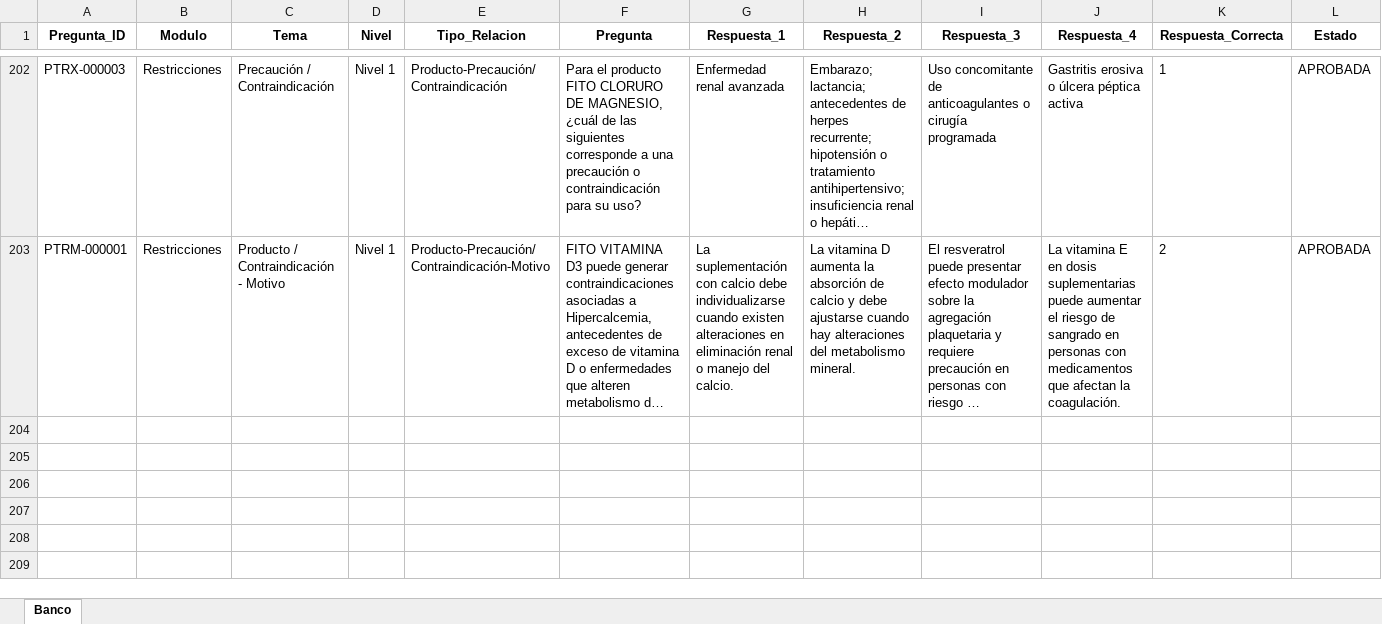
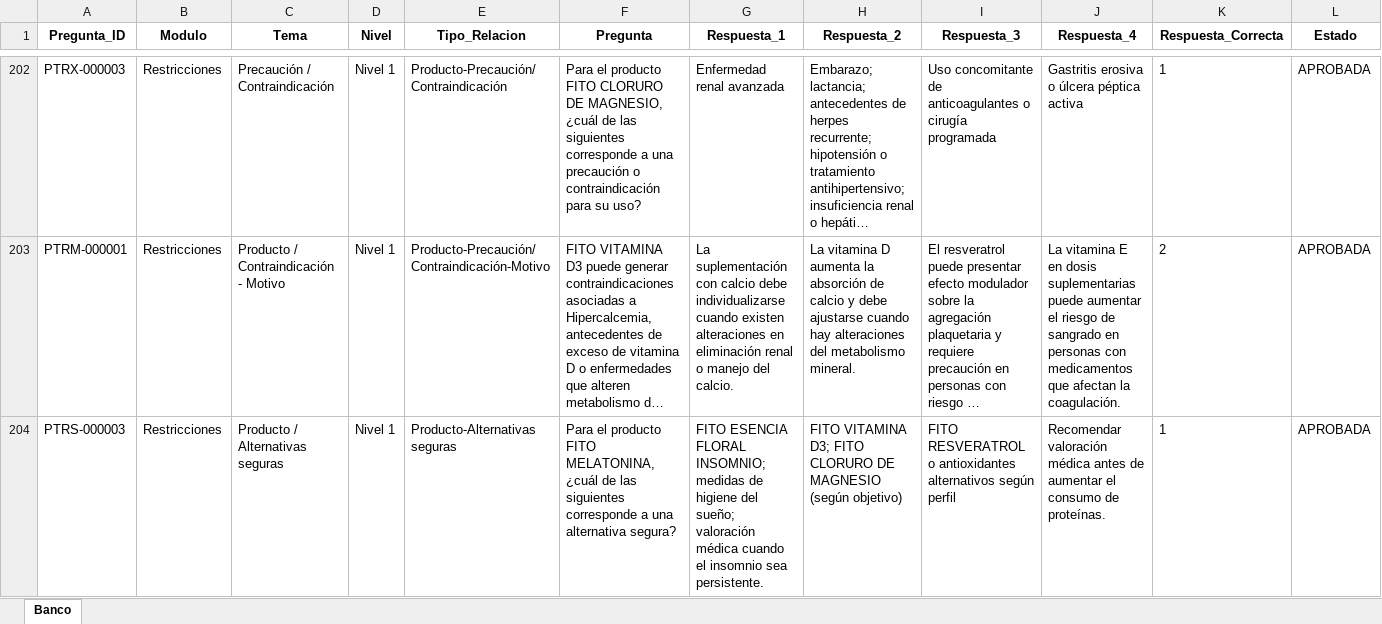
Before and after one commit to franquiciasauces/Asesores, an Excel workbook: BANCO_PREGUNTAS_GENERALES.xlsx, sheet Banco, drawn as a sheet; only a part is shown, gaps mark what is left out; long unchanged cells end in …; values as stored, in another font and other column widths than the file's, no borders; rows hold the shown columns only; the diff names each change by its address in the sheet, - before the commit and + after, or states it on an @@ line.

Commit message:
Agregar preguntas 8.3 - Producto Restricción Alternativas Seguras

```diff
--- a/BANCO_PREGUNTAS_GENERALES.xlsx (sheet Banco)
+++ b/BANCO_PREGUNTAS_GENERALES.xlsx (sheet Banco)
+row 204: PTRS-000003 | Restricciones | Producto / Alternativas seguras | Nivel 1 | Producto-Alternativas seguras | Para el producto FITO MELATONINA, ¿cuál de las siguientes corresponde a una alternativa segura? | FITO ESENCIA FLORAL INSOMNIO; medidas de higiene del sueño; valoración médica cuando el insomnio sea persistente. | FITO VITAMINA D3; FITO CLORURO DE MAGNESIO (según objetivo) | FITO RESVERATROL o antioxidantes alternativos según perfil | Recomendar valoración médica antes de aumentar el consumo de proteínas. | 1 | APROBADA
```
